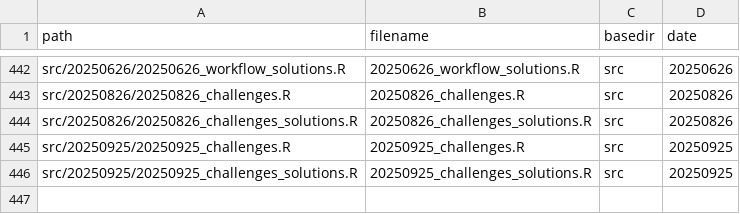
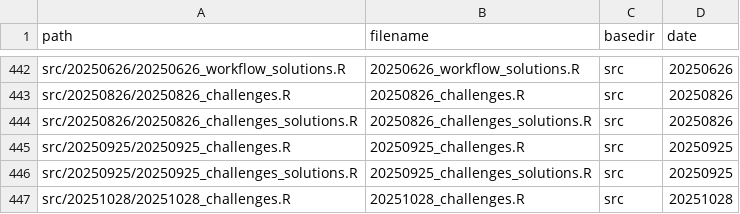
Before and after one commit to inbo/coding-club, a CSV file: file_paths/file_path_df.csv, drawn as a sheet; only a part is shown, gaps mark what is left out.

```diff
--- a/file_paths/file_path_df.csv
+++ b/file_paths/file_path_df.csv
@@ -446 +446,2 @@ src/20250925/20250925_challenges.R,20250925_challenges.R,src,20250925
 src/20250925/20250925_challenges_solutions.R,20250925_challenges_solutions.R,src,20250925
+src/20251028/20251028_challenges.R,20251028_challenges.R,src,20251028
```
Also changed, not shown: 1 other file.
